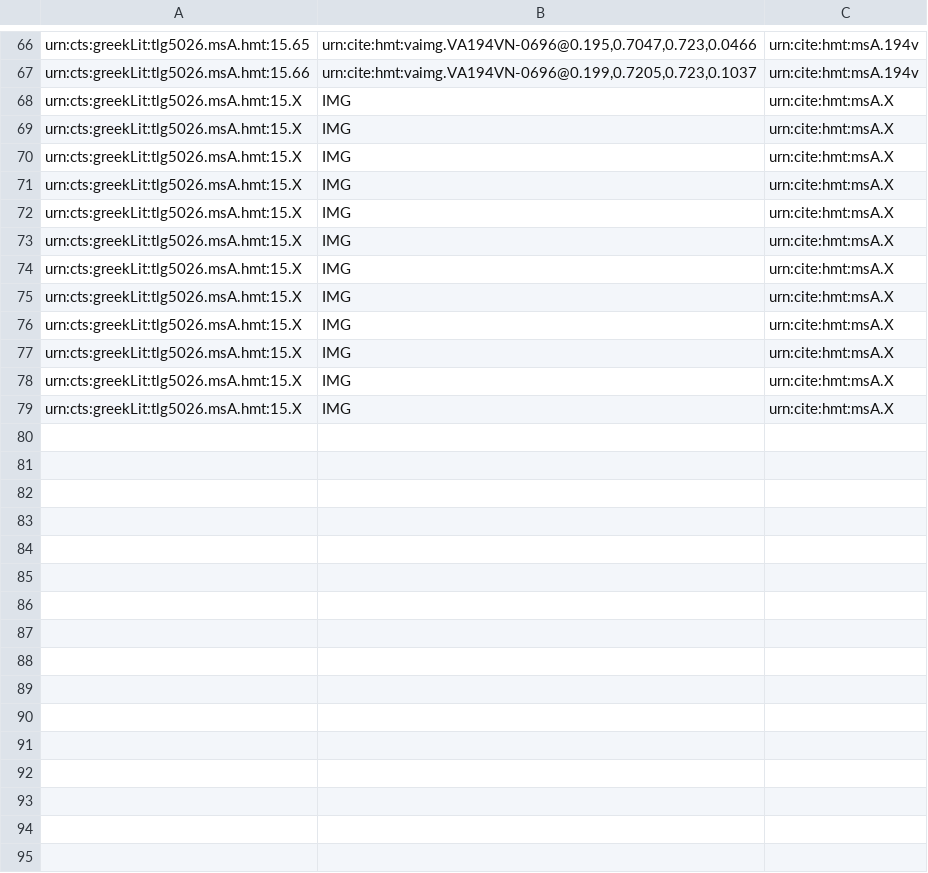
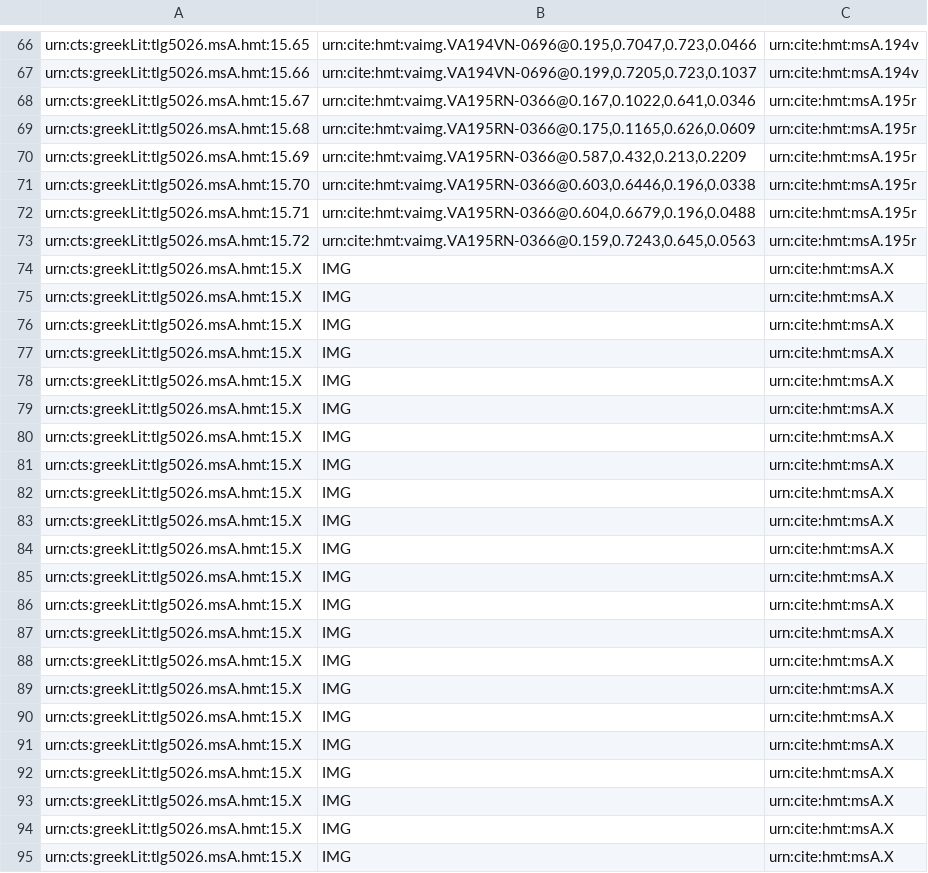
Before and after one commit to cjschu17/closed-venA-15, a CSV file: Collections/venA-mainScholia.csv, drawn as a sheet; only a part is shown, gaps mark what is left out; the shorter side is filled out with more unchanged rows; the diff names each change by its address in the sheet, - before the commit and + after, or states it on an @@ line.

Commit message:
Update venA-mainScholia.csv
indexed 6 main scholia on 195r

```diff
--- a/Collections/venA-mainScholia.csv
+++ b/Collections/venA-mainScholia.csv
+row 68: urn:cts:greekLit:tlg5026.msA.hmt:15.67 | urn:cite:hmt:vaimg.VA195RN-0366@0.167,0.1022,0.641,0.0346 | urn:cite:hmt:msA.195r
+row 69: urn:cts:greekLit:tlg5026.msA.hmt:15.68 | urn:cite:hmt:vaimg.VA195RN-0366@0.175,0.1165,0.626,0.0609 | urn:cite:hmt:msA.195r
+row 70: urn:cts:greekLit:tlg5026.msA.hmt:15.69 | urn:cite:hmt:vaimg.VA195RN-0366@0.587,0.432,0.213,0.2209 | urn:cite:hmt:msA.195r
+row 71: urn:cts:greekLit:tlg5026.msA.hmt:15.70 | urn:cite:hmt:vaimg.VA195RN-0366@0.603,0.6446,0.196,0.0338 | urn:cite:hmt:msA.195r
+row 72: urn:cts:greekLit:tlg5026.msA.hmt:15.71 | urn:cite:hmt:vaimg.VA195RN-0366@0.604,0.6679,0.196,0.0488 | urn:cite:hmt:msA.195r
+row 73: urn:cts:greekLit:tlg5026.msA.hmt:15.72 | urn:cite:hmt:vaimg.VA195RN-0366@0.159,0.7243,0.645,0.0563 | urn:cite:hmt:msA.195r
+row 74: urn:cts:greekLit:tlg5026.msA.hmt:15.X | IMG | urn:cite:hmt:msA.X
+row 75: urn:cts:greekLit:tlg5026.msA.hmt:15.X | IMG | urn:cite:hmt:msA.X
+row 76: urn:cts:greekLit:tlg5026.msA.hmt:15.X | IMG | urn:cite:hmt:msA.X
+row 77: urn:cts:greekLit:tlg5026.msA.hmt:15.X | IMG | urn:cite:hmt:msA.X
+row 78: urn:cts:greekLit:tlg5026.msA.hmt:15.X | IMG | urn:cite:hmt:msA.X
+row 79: urn:cts:greekLit:tlg5026.msA.hmt:15.X | IMG | urn:cite:hmt:msA.X
+row 80: urn:cts:greekLit:tlg5026.msA.hmt:15.X | IMG | urn:cite:hmt:msA.X
+row 81: urn:cts:greekLit:tlg5026.msA.hmt:15.X | IMG | urn:cite:hmt:msA.X
+row 82: urn:cts:greekLit:tlg5026.msA.hmt:15.X | IMG | urn:cite:hmt:msA.X
+row 83: urn:cts:greekLit:tlg5026.msA.hmt:15.X | IMG | urn:cite:hmt:msA.X
+row 84: urn:cts:greekLit:tlg5026.msA.hmt:15.X | IMG | urn:cite:hmt:msA.X
+row 85: urn:cts:greekLit:tlg5026.msA.hmt:15.X | IMG | urn:cite:hmt:msA.X
+row 86: urn:cts:greekLit:tlg5026.msA.hmt:15.X | IMG | urn:cite:hmt:msA.X
+row 87: urn:cts:greekLit:tlg5026.msA.hmt:15.X | IMG | urn:cite:hmt:msA.X
+row 88: urn:cts:greekLit:tlg5026.msA.hmt:15.X | IMG | urn:cite:hmt:msA.X
+row 89: urn:cts:greekLit:tlg5026.msA.hmt:15.X | IMG | urn:cite:hmt:msA.X
+row 90: urn:cts:greekLit:tlg5026.msA.hmt:15.X | IMG | urn:cite:hmt:msA.X
+row 91: urn:cts:greekLit:tlg5026.msA.hmt:15.X | IMG | urn:cite:hmt:msA.X
```
